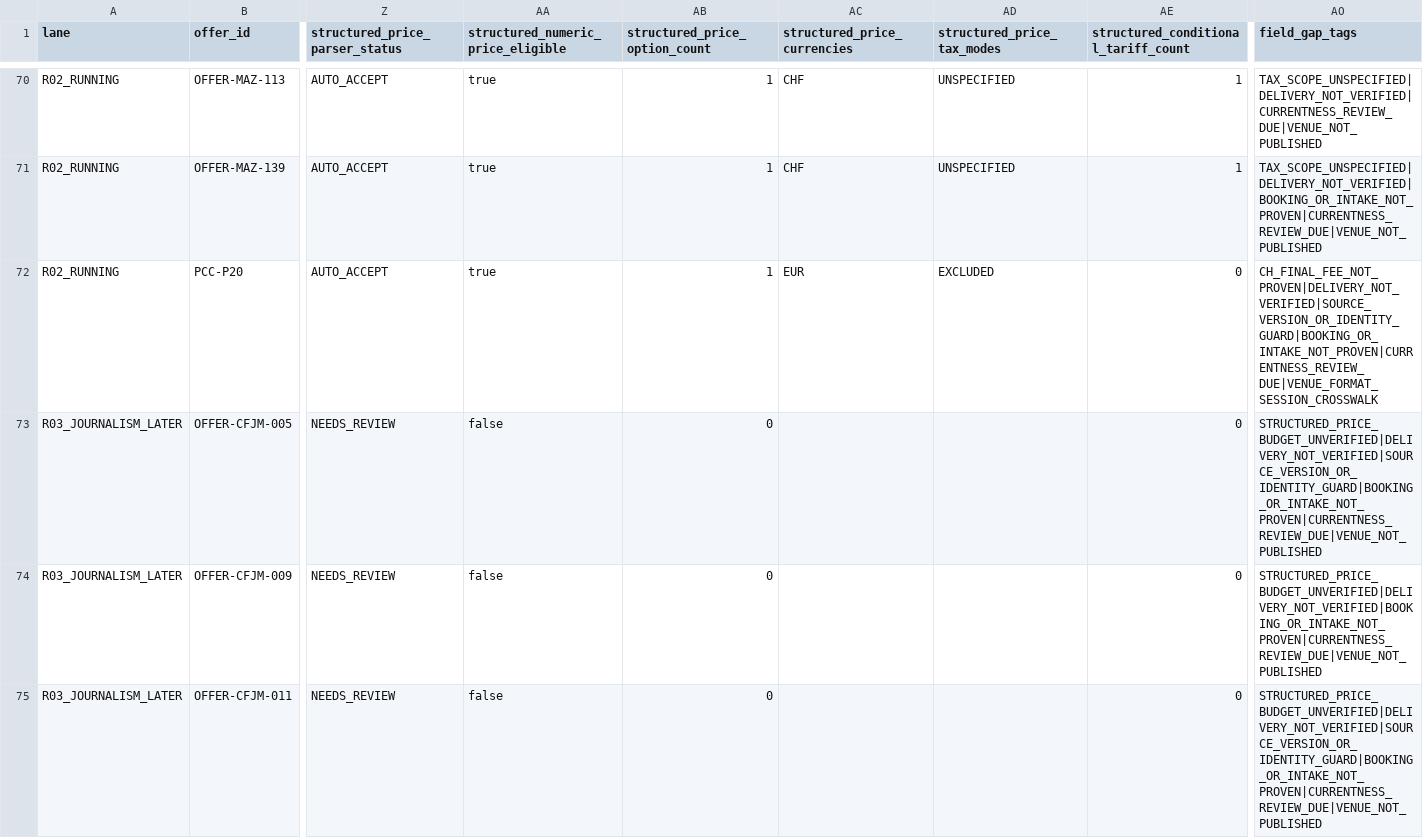
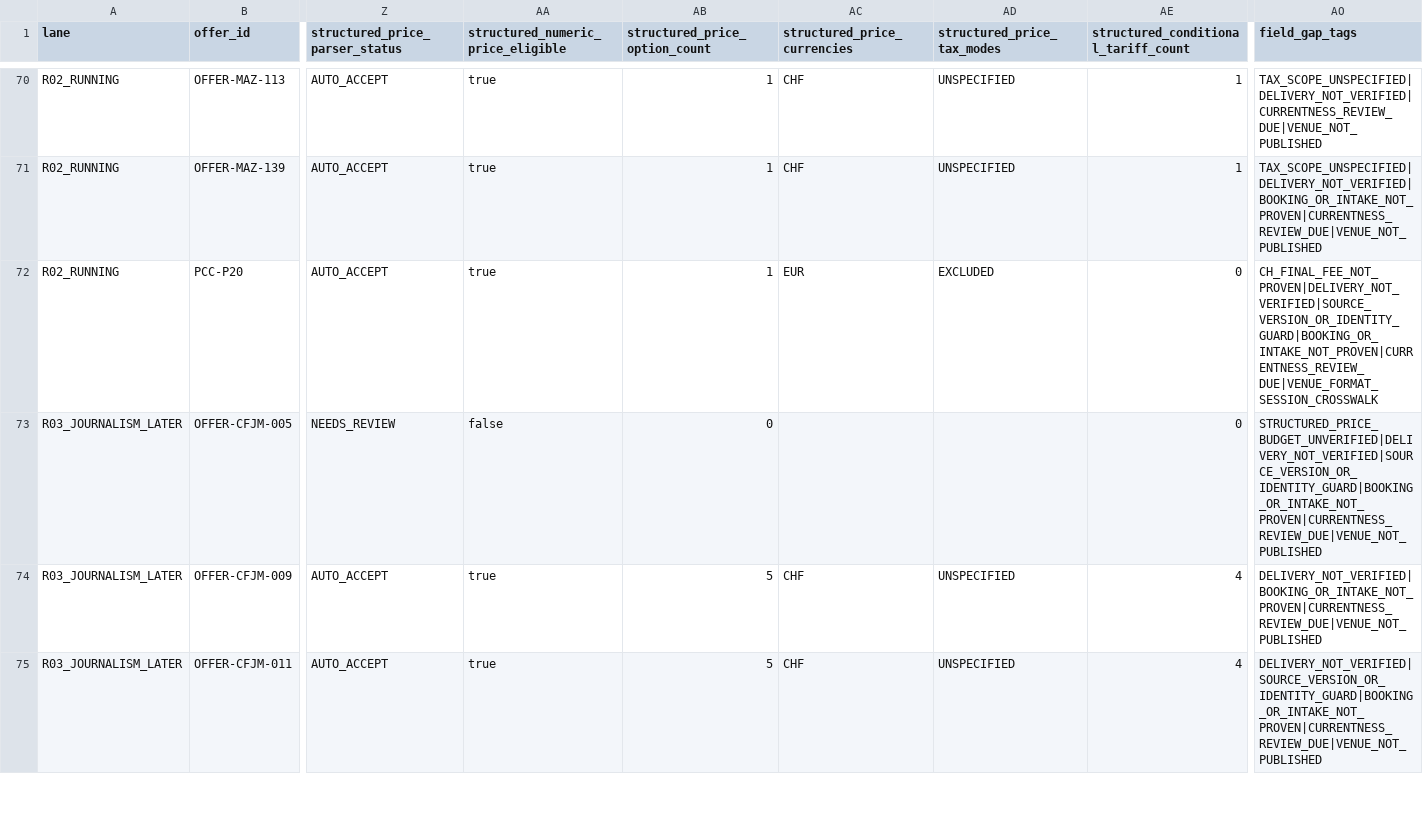
Before and after one commit to george-sarpong/weiterbildungsradar-journalismus, a TSV file: docs/b2/all-140-website-gold-field-gates-20261105.tsv, drawn as a sheet; only a part is shown, gaps mark what is left out; the diff covers the shown part only; the diff names each change by its address in the sheet, - before the commit and + after, or states it on an @@ line.

Commit message:
B2 reconcile four source-proven CFJM conditional course tariffs in 140 field matrix

```diff
--- a/docs/b2/all-140-website-gold-field-gates-20261105.tsv
+++ b/docs/b2/all-140-website-gold-field-gates-20261105.tsv
-Z74:Z75 (structured_price_parser_status): NEEDS_REVIEW
+Z74:Z75 (structured_price_parser_status): AUTO_ACCEPT
-AA74:AA75: false
+AA74:AA75: true
-AB74:AB75 (structured_price_option_count): 0
+AB74:AB75 (structured_price_option_count): 5
-AC74:AC75 (structured_price_currencies): (empty)
+AC74:AC75 (structured_price_currencies): CHF
-AD74:AD75 (structured_price_tax_modes): (empty)
+AD74:AD75 (structured_price_tax_modes): UNSPECIFIED
-AE74:AE75: 0
+AE74:AE75: 4
-AO74 (field_gap_tags): STRUCTURED_PRICE_BUDGET_UNVERIFIED|DELIVERY_NOT_VERIFIED|BOOKING_OR_INTAKE_NOT_PROVEN|CURRENTNESS_REVIEW_DUE|VENUE_NOT_PUBLISHED
+AO74 (field_gap_tags): DELIVERY_NOT_VERIFIED|BOOKING_OR_INTAKE_NOT_PROVEN|CURRENTNESS_REVIEW_DUE|VENUE_NOT_PUBLISHED
-AO75 (field_gap_tags): STRUCTURED_PRICE_BUDGET_UNVERIFIED|DELIVERY_NOT_VERIFIED|SOURCE_VERSION_OR_IDENTITY_GUARD|BOOKING_OR_INTAKE_NOT_PROVEN|CURRENTNESS_REVIEW_DUE|VENUE_NOT_PUBLISHED
+AO75 (field_gap_tags): DELIVERY_NOT_VERIFIED|SOURCE_VERSION_OR_IDENTITY_GUARD|BOOKING_OR_INTAKE_NOT_PROVEN|CURRENTNESS_REVIEW_DUE|VENUE_NOT_PUBLISHED
```
Also changed, not shown: 14 edited cells elsewhere in this file.
